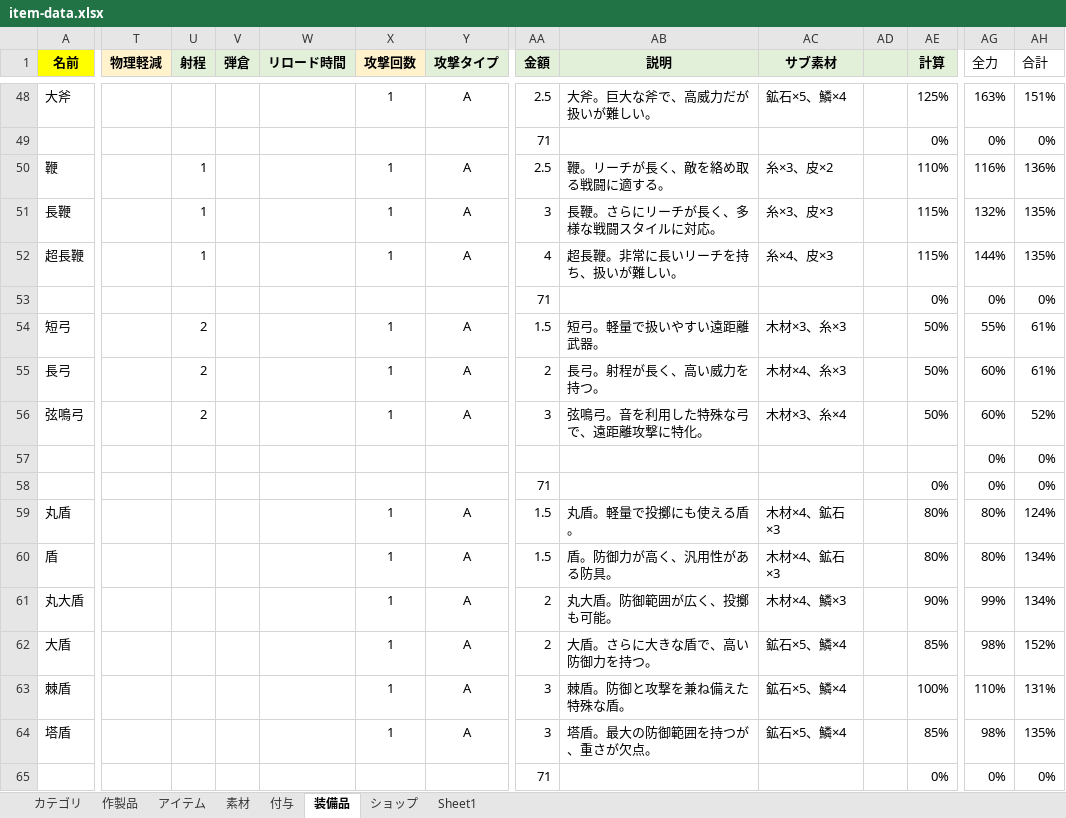
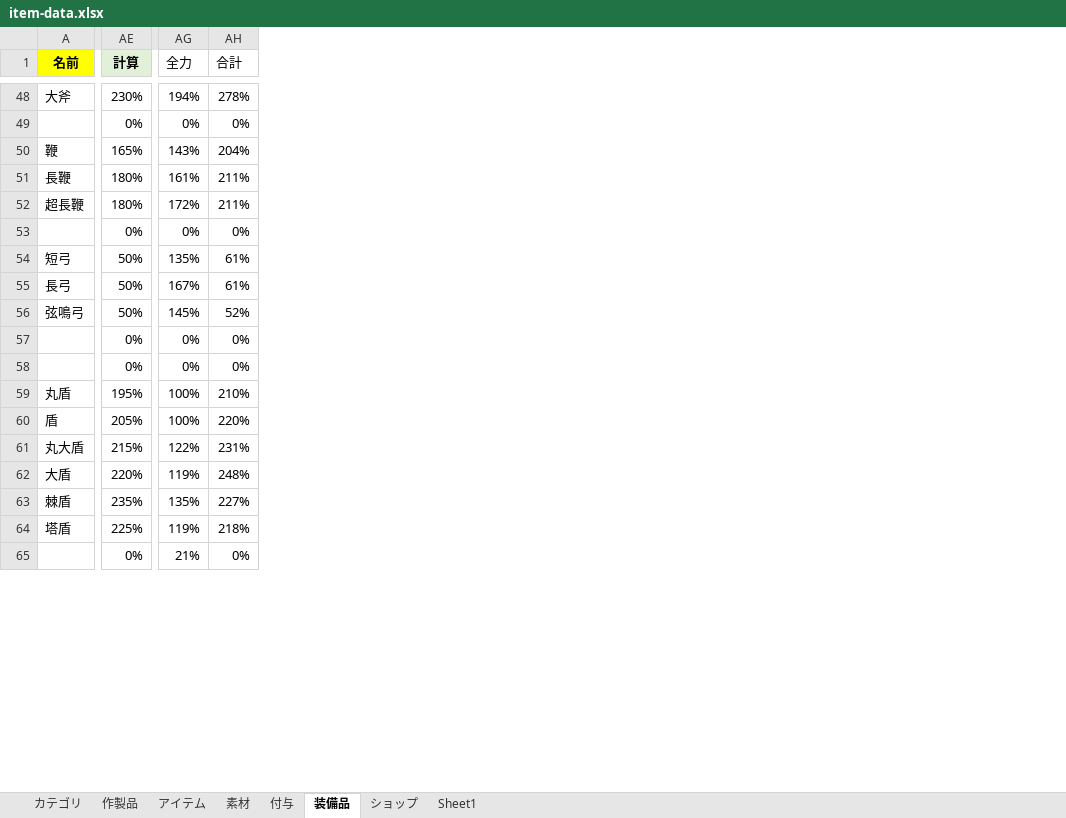
Before and after one commit to siev0000/game-project, an Excel workbook: data/excel/item-data.xlsx, sheet 装備品, drawn as a sheet; only a part is shown, gaps mark what is left out; values as stored, in another font and other column widths than the file's, no borders; the diff covers the shown part only; the diff names each change by its address in the sheet, - before the commit and + after, or states it on an @@ line.

```diff
--- a/data/excel/item-data.xlsx (sheet 装備品)
+++ b/data/excel/item-data.xlsx (sheet 装備品)
@@ column T (物理軽減) hidden, empty @@
@@ column U (射程) hidden, rows 50-56: 1 | 1 | 1 |  | 2 | 2 | 2 @@
@@ column V (弾倉) hidden, empty @@
@@ column W (リロード時間) hidden, empty @@
@@ column X (攻撃回数) hidden, rows 48-64: 1 |  | 1 | 1 | 1 |  | 1 | 1 | 1 |  |  | 1 | 1 | 1 | 1 | 1 | 1 @@
@@ column Y (攻撃タイプ) hidden, rows 48-64: A |  | A | A | A |  | A | A | A |  |  | A | A | A | A | A | A @@
@@ column AA (金額) hidden, rows 48-65: 2.5 | 71 | 2.5 | 3 | 4 | 71 | 1.5 | 2 | 3 |  | 71 | 1.5 | 1.5 | 2 | 2 | 3 | 3 | 71 @@
@@ column AB (説明) hidden, rows 48-64: 大斧。巨大な斧で、高威力だが扱いが難しい。 |  | 鞭。リーチが長く、敵を絡め取る戦闘に適する。 | 長鞭。さらにリーチが長く、多様な戦闘スタイルに対応。 | 超長鞭。非常に長いリーチを持ち、扱いが難しい。 |  | 短弓。軽量で扱いやすい遠距離武器。 | 長弓。射程が長く、高い威力を持つ。 | 弦鳴弓。音を利用した特殊な弓で、遠距離攻撃に特化。 |  |  | 丸盾。軽量で投擲にも使える盾。 | 盾。防御力が高く、汎用性がある防具。 | 丸大盾。防御範囲が広く、投擲も可能。 | 大盾。さらに大きな盾で、高い防御力を持つ。 | 棘盾。防御と攻撃を兼ね備えた特殊な盾。 | 塔盾。最大の防御範囲を持つが、重さが欠点。 @@
@@ column AC (サブ素材) hidden, rows 48-64: 鉱石×5、鱗×4 |  | 糸×3、皮×2 | 糸×3、皮×3 | 糸×4、皮×3 |  | 木材×3、糸×3 | 木材×4、糸×3 | 木材×3、糸×4 |  |  | 木材×4、鉱石×3 | 木材×4、鉱石×3 | 木材×4、鱗×3 | 鉱石×5、鱗×4 | 鉱石×5、鱗×4 | 鉱石×5、鱗×4 @@
@@ column AD hidden, empty @@
-AE48 (計算): 125%
+AE48 (計算): 230%
-AG48 (全力): 163%
+AG48 (全力): 194%
-AH48 (合計): 151%
+AH48 (合計): 278%
-AE50 (計算): 110%
+AE50 (計算): 165%
-AG50 (全力): 116%
+AG50 (全力): 143%
-AH50 (合計): 136%
+AH50 (合計): 204%
-AE51:AE52 (計算): 115%
+AE51:AE52 (計算): 180%
-AG51 (全力): 132%
+AG51 (全力): 161%
-AH51:AH52 (合計): 135%
+AH51:AH52 (合計): 211%
-AG52 (全力): 144%
+AG52 (全力): 172%
-AG54 (全力): 55%
+AG54 (全力): 135%
-AG55 (全力): 60%
+AG55 (全力): 167%
-AG56 (全力): 60%
+AG56 (全力): 145%
-AE57 (計算): (empty)
+AE57 (計算): 0%
-AE59 (計算): 80%
+AE59 (計算): 195%
-AG59:AG60 (全力): 80%
+AG59:AG60 (全力): 100%
-AH59 (合計): 124%
+AH59 (合計): 210%
-AE60 (計算): 80%
+AE60 (計算): 205%
-AH60 (合計): 134%
+AH60 (合計): 220%
-AE61 (計算): 90%
+AE61 (計算): 215%
-AG61 (全力): 99%
+AG61 (全力): 122%
-AH61 (合計): 134%
+AH61 (合計): 231%
-AE62 (計算): 85%
+AE62 (計算): 220%
-AG62 (全力): 98%
+AG62 (全力): 119%
-AH62 (合計): 152%
+AH62 (合計): 248%
-AE63 (計算): 100%
+AE63 (計算): 235%
-AG63 (全力): 110%
+AG63 (全力): 135%
-AH63 (合計): 131%
+AH63 (合計): 227%
-AE64 (計算): 85%
+AE64 (計算): 225%
-AG64 (全力): 98%
+AG64 (全力): 119%
-AH64 (合計): 135%
+AH64 (合計): 218%
-AG65 (全力): 0%
+AG65 (全力): 21%
```
Also changed, not shown: 176 edited cells elsewhere in this sheet, sheet 作製品, sheet 素材, formulas that keep their value, 38 other files.
